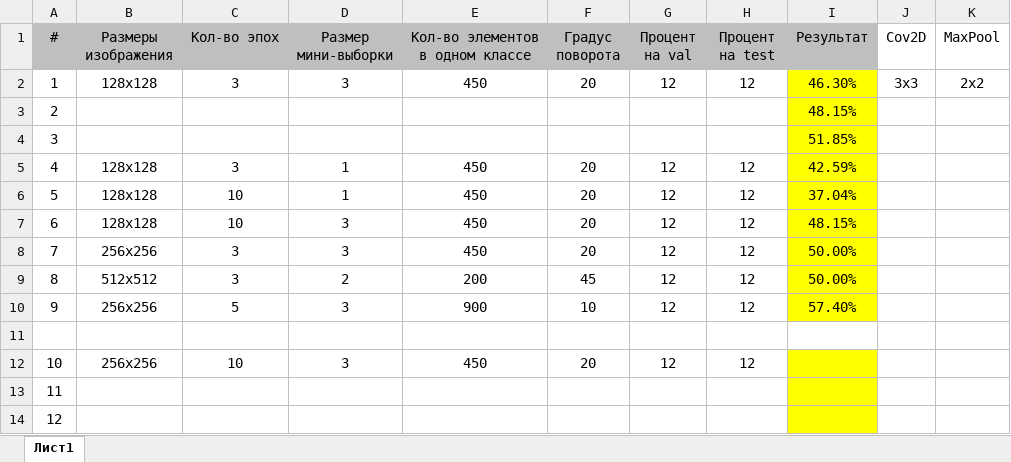
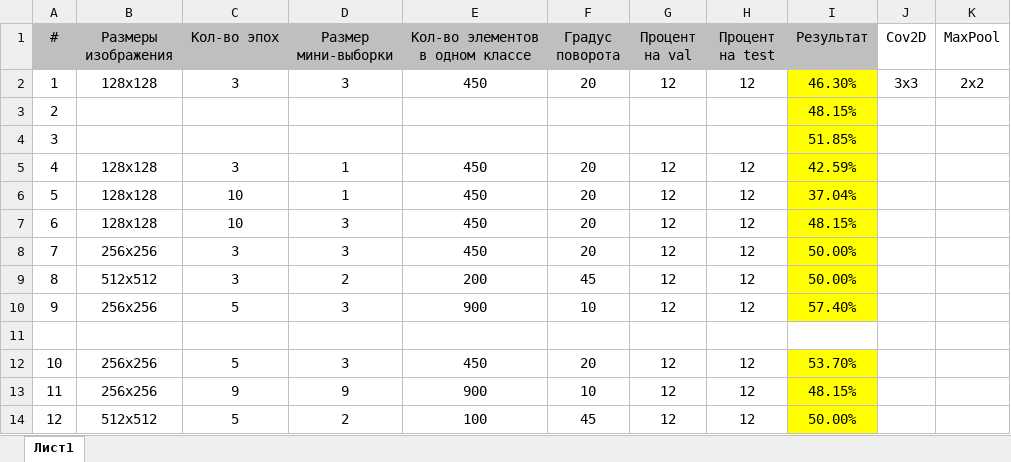
Before and after one commit to misha1020/Disease-diagnosis, an Excel workbook: Results.xlsx, sheet Лист1, drawn as a sheet; values as stored, in another font and other column widths than the file's, no borders; the diff names each change by its address in the sheet, - before the commit and + after, or states it on an @@ line.

```diff
--- a/Results.xlsx (sheet Лист1)
+++ b/Results.xlsx (sheet Лист1)
-C12 (Кол-во эпох): 10
+C12 (Кол-во эпох): 5
-I12 (Результат): (empty)
+I12 (Результат): 53.70%
-B13 (Размеры изображения): (empty)
+B13 (Размеры изображения): 256x256
-C13 (Кол-во эпох): (empty)
+C13 (Кол-во эпох): 9
-D13 (Размер мини-выборки): (empty)
+D13 (Размер мини-выборки): 9
-E13 (Кол-во элементов в одном классе): (empty)
+E13 (Кол-во элементов в одном классе): 900
-F13 (Градус поворота): (empty)
+F13 (Градус поворота): 10
-G13:G14 (Процент на val): (empty)
+G13:G14 (Процент на val): 12
-H13:H14 (Процент на test): (empty)
+H13:H14 (Процент на test): 12
-I13 (Результат): (empty)
+I13 (Результат): 48.15%
-B14 (Размеры изображения): (empty)
+B14 (Размеры изображения): 512x512
-C14 (Кол-во эпох): (empty)
+C14 (Кол-во эпох): 5
-D14 (Размер мини-выборки): (empty)
+D14 (Размер мини-выборки): 2
-E14 (Кол-во элементов в одном классе): (empty)
+E14 (Кол-во элементов в одном классе): 100
-F14 (Градус поворота): (empty)
+F14 (Градус поворота): 45
-I14 (Результат): (empty)
+I14 (Результат): 50.00%
```
Also changed, not shown: 2 other files.
